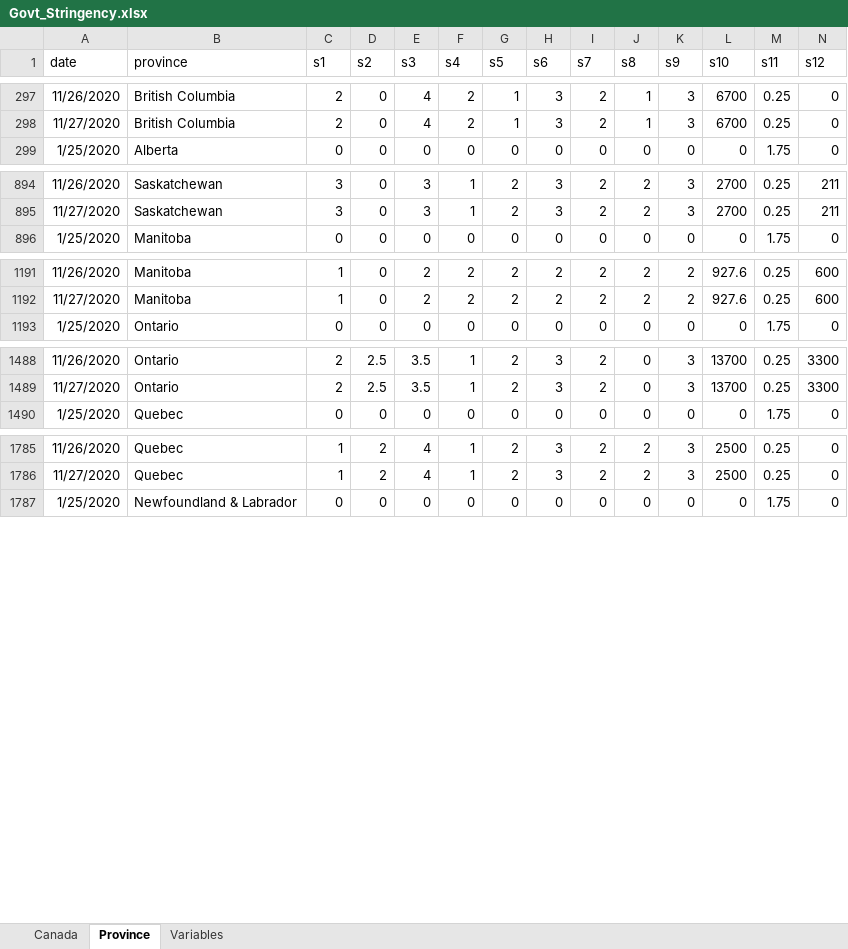
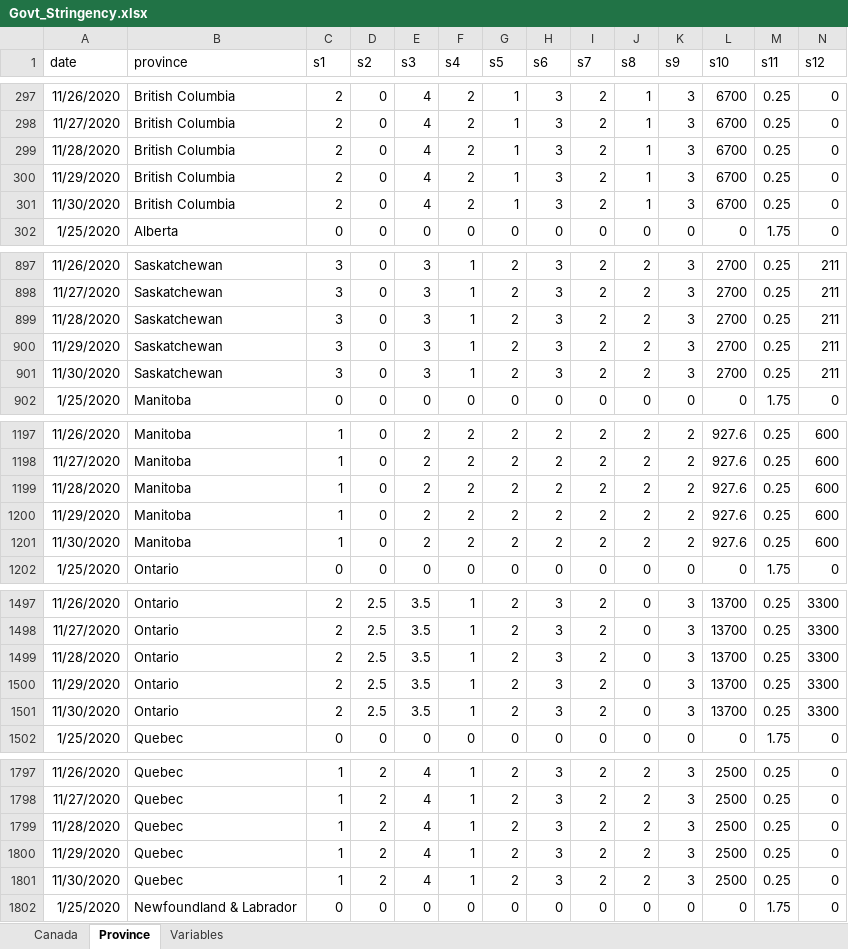
Before and after one commit to minnzc/Canada_COVID19, an Excel workbook: input_data/Govt_Stringency.xlsx, sheet Province, drawn as a sheet; only a part is shown, gaps mark what is left out; values as stored, in another font and other column widths than the file's, no borders; rows hold the shown columns only; the diff covers the shown part only; the diff names each change by its address in the sheet, - before the commit and + after, or states it on an @@ line.

Commit message:
Update data: 30 November 2020

```diff
--- a/input_data/Govt_Stringency.xlsx (sheet Province)
+++ b/input_data/Govt_Stringency.xlsx (sheet Province)
+row 299: 11/28/2020 | British Columbia | 2 | 0 | 4 | 2 | 1 | 3 | 2 | 1 | 3 | 6700 | 0.25 | 0
+row 300: 11/29/2020 | British Columbia | 2 | 0 | 4 | 2 | 1 | 3 | 2 | 1 | 3 | 6700 | 0.25 | 0
+row 301: 11/30/2020 | British Columbia | 2 | 0 | 4 | 2 | 1 | 3 | 2 | 1 | 3 | 6700 | 0.25 | 0
+row 899: 11/28/2020 | Saskatchewan | 3 | 0 | 3 | 1 | 2 | 3 | 2 | 2 | 3 | 2700 | 0.25 | 211
+row 900: 11/29/2020 | Saskatchewan | 3 | 0 | 3 | 1 | 2 | 3 | 2 | 2 | 3 | 2700 | 0.25 | 211
+row 901: 11/30/2020 | Saskatchewan | 3 | 0 | 3 | 1 | 2 | 3 | 2 | 2 | 3 | 2700 | 0.25 | 211
+row 1199: 11/28/2020 | Manitoba | 1 | 0 | 2 | 2 | 2 | 2 | 2 | 2 | 2 | 927.6 | 0.25 | 600
+row 1200: 11/29/2020 | Manitoba | 1 | 0 | 2 | 2 | 2 | 2 | 2 | 2 | 2 | 927.6 | 0.25 | 600
+row 1201: 11/30/2020 | Manitoba | 1 | 0 | 2 | 2 | 2 | 2 | 2 | 2 | 2 | 927.6 | 0.25 | 600
+row 1499: 11/28/2020 | Ontario | 2 | 2.5 | 3.5 | 1 | 2 | 3 | 2 | 0 | 3 | 13700 | 0.25 | 3300
+row 1500: 11/29/2020 | Ontario | 2 | 2.5 | 3.5 | 1 | 2 | 3 | 2 | 0 | 3 | 13700 | 0.25 | 3300
+row 1501: 11/30/2020 | Ontario | 2 | 2.5 | 3.5 | 1 | 2 | 3 | 2 | 0 | 3 | 13700 | 0.25 | 3300
+row 1799: 11/28/2020 | Quebec | 1 | 2 | 4 | 1 | 2 | 3 | 2 | 2 | 3 | 2500 | 0.25 | 0
+row 1800: 11/29/2020 | Quebec | 1 | 2 | 4 | 1 | 2 | 3 | 2 | 2 | 3 | 2500 | 0.25 | 0
+row 1801: 11/30/2020 | Quebec | 1 | 2 | 4 | 1 | 2 | 3 | 2 | 2 | 3 | 2500 | 0.25 | 0
```
Also changed, not shown: 21 added rows elsewhere in this sheet, sheet Canada, input_data/Govt_Response.xlsx, 13 other files.
